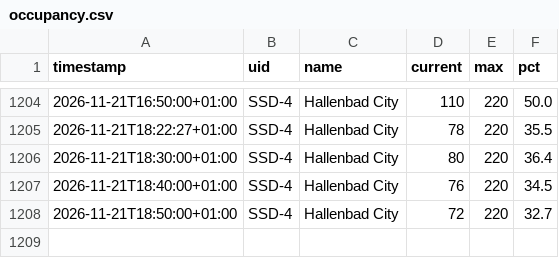
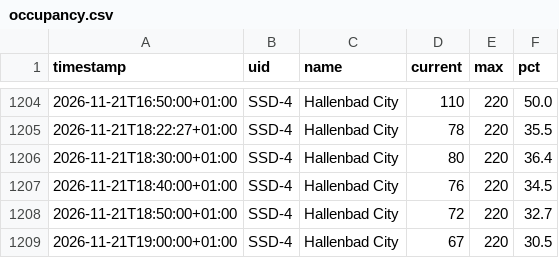
Before and after one commit to sazziemcsaz/hallenbad-city-tracker, a CSV file: occupancy.csv, drawn as a sheet; only a part is shown, gaps mark what is left out.

```diff
--- a/occupancy.csv
+++ b/occupancy.csv
@@ -1208 +1208,2 @@ timestamp,uid,name,current,max,pct
 2026-11-21T18:50:00+01:00,SSD-4,Hallenbad City,72,220,32.7
+2026-11-21T19:00:00+01:00,SSD-4,Hallenbad City,67,220,30.5
```
Also changed, not shown: 1 other file.
